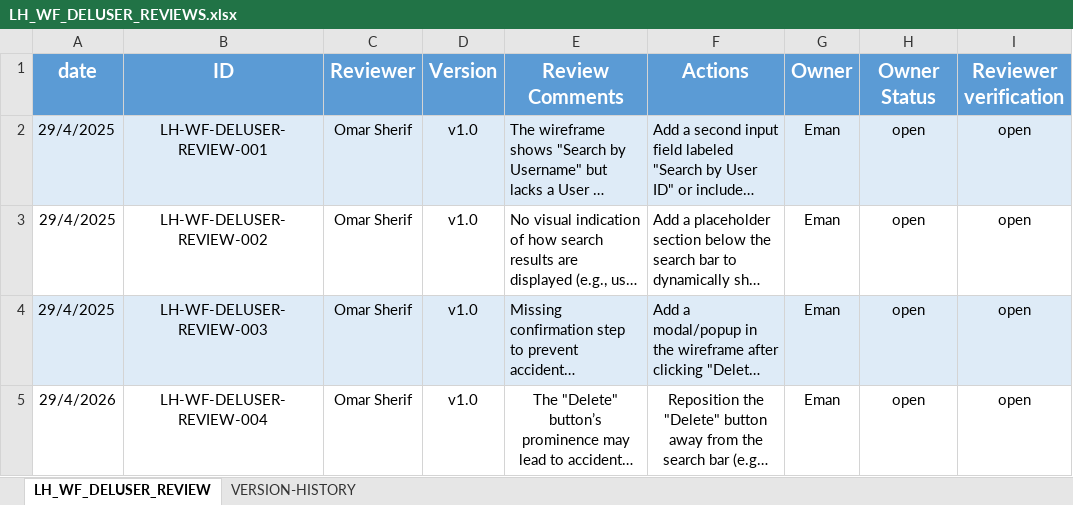
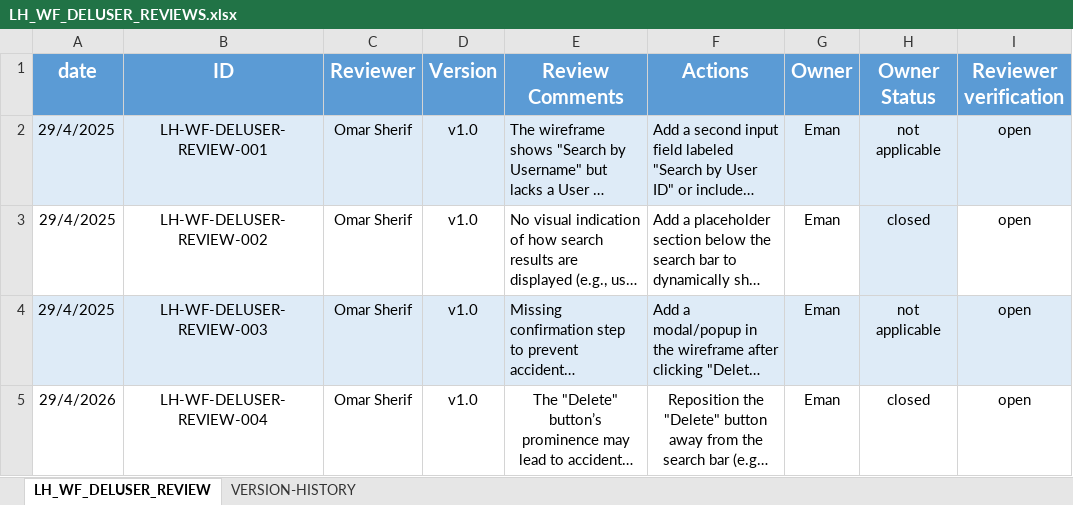
Before and after one commit to EmanAbusalim/Group-3-Learning-hub, an Excel workbook: LH_REVIEWS/LH_WF_DELUSER_REVIEWS.xlsx, sheet LH_WF_DELUSER_REVIEW, drawn as a sheet; long unchanged cells end in …; values as stored, in another font and other column widths than the file's, no borders; the diff names each change by its address in the sheet, - before the commit and + after, or states it on an @@ line.

```diff
--- a/LH_REVIEWS/LH_WF_DELUSER_REVIEWS.xlsx (sheet LH_WF_DELUSER_REVIEW)
+++ b/LH_REVIEWS/LH_WF_DELUSER_REVIEWS.xlsx (sheet LH_WF_DELUSER_REVIEW)
-H2 (Owner Status): open
+H2 (Owner Status): not applicable
-H3 (Owner Status): open
+H3 (Owner Status): closed
-H3 fill: none
+H3 fill: #DEEBF7
-H4 (Owner Status): open
+H4 (Owner Status): not applicable
-H5 (Owner Status): open
+H5 (Owner Status): closed
```
Also changed, not shown: sheet VERSION-HISTORY, LH_REVIEWS/LH_WF_DELETEPOST_REVIEWS.xlsx.
